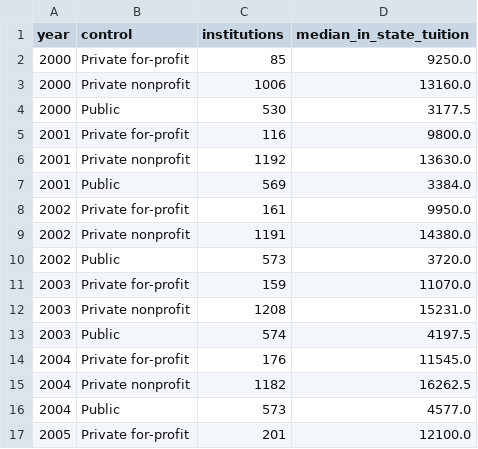
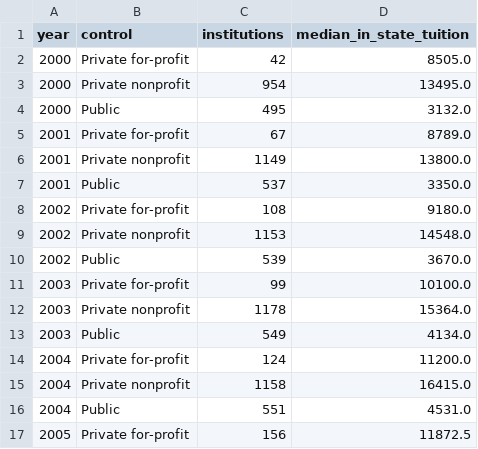
Before and after one commit to mrrishit909/college-scorecard-warehouse, a CSV file: results/tuition_trend.csv, drawn as a sheet; only a part is shown; the diff covers the shown part only.

```diff
--- a/results/tuition_trend.csv
+++ b/results/tuition_trend.csv
@@ -1,17 +1,17 @@
 year,control,institutions,median_in_state_tuition
-2000,Private for-profit,85,9250.0
-2000,Private nonprofit,1006,13160.0
-2000,Public,530,3177.5
-2001,Private for-profit,116,9800.0
-2001,Private nonprofit,1192,13630.0
-2001,Public,569,3384.0
-2002,Private for-profit,161,9950.0
-2002,Private nonprofit,1191,14380.0
-2002,Public,573,3720.0
-2003,Private for-profit,159,11070.0
-2003,Private nonprofit,1208,15231.0
-2003,Public,574,4197.5
-2004,Private for-profit,176,11545.0
-2004,Private nonprofit,1182,16262.5
-2004,Public,573,4577.0
-2005,Private for-profit,201,12100.0
+2000,Private for-profit,42,8505.0
+2000,Private nonprofit,954,13495.0
+2000,Public,495,3132.0
+2001,Private for-profit,67,8789.0
+2001,Private nonprofit,1149,13800.0
+2001,Public,537,3350.0
+2002,Private for-profit,108,9180.0
+2002,Private nonprofit,1153,14548.0
+2002,Public,539,3670.0
+2003,Private for-profit,99,10100.0
+2003,Private nonprofit,1178,15364.0
+2003,Public,549,4134.0
+2004,Private for-profit,124,11200.0
+2004,Private nonprofit,1158,16415.0
+2004,Public,551,4531.0
+2005,Private for-profit,156,11872.5
```
Also changed, not shown: 110 edited cells elsewhere in this file, results/enrollment_by_control.csv, results/outcomes_by_control_2020.csv, 14 other files.
